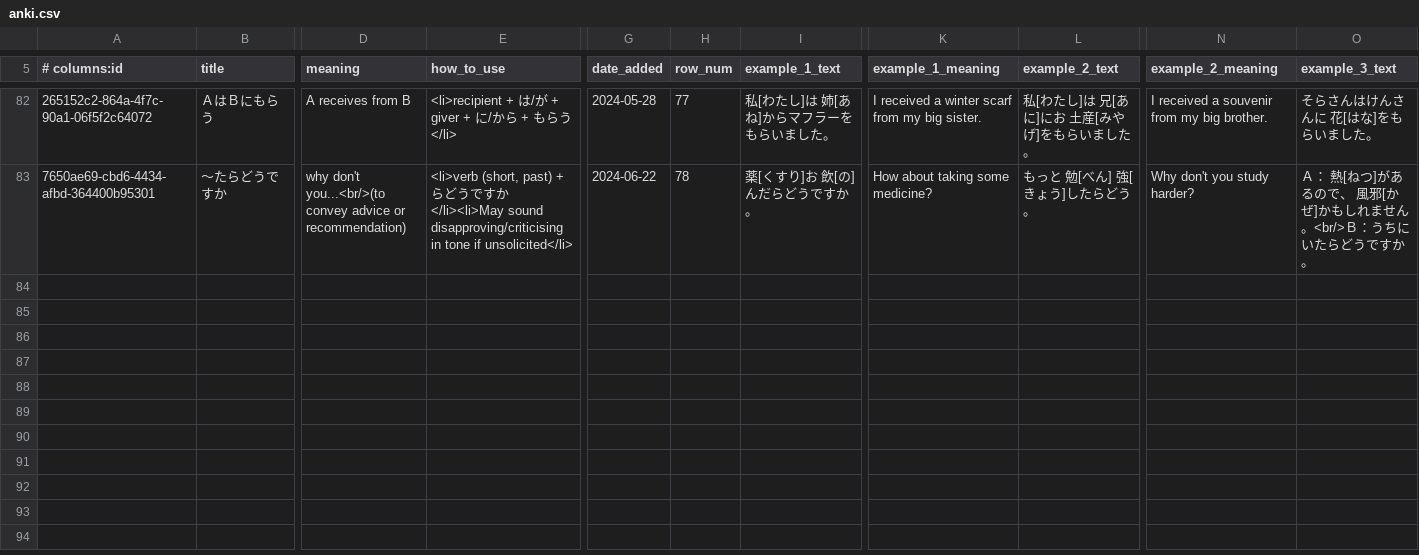
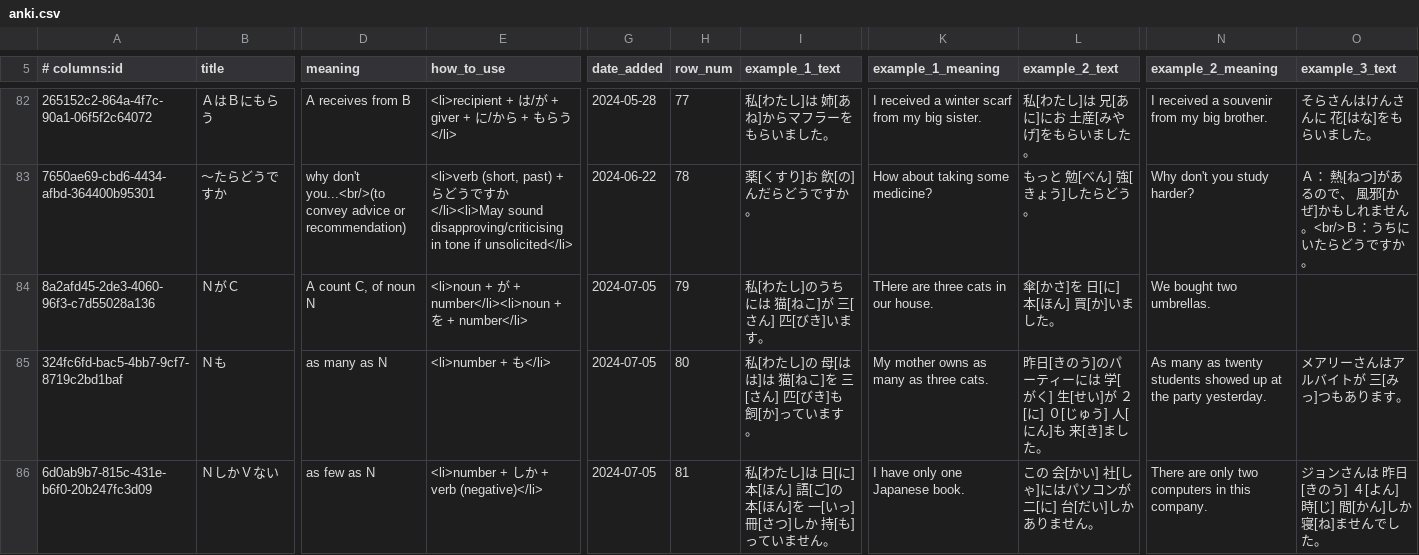
Before and after one commit to paploo/goi, a CSV file: files/grammar/anki.csv, drawn as a sheet; only a part is shown, gaps mark what is left out; rows hold the shown columns only; the diff names each change by its address in the sheet, - before the commit and + after, or states it on an @@ line.

```diff
--- a/files/grammar/anki.csv
+++ b/files/grammar/anki.csv
+row 84: 8a2afd45-2de3-4060-96f3-c7d55028a136 | ＮがＣ | A count C, of noun N | <li>noun + が + number</li><li>noun + を + number</li> | 2024-07-05 | 79 | 私[わたし]のうちには 猫[ねこ]が 三[さん] 匹[びき]います。 | THere are three cats in our house. | 傘[かさ]を 日[に] 本[ほん] 買[か]いました。 | We bought two umbrellas.
+row 85: 324fc6fd-bac5-4bb7-9cf7-8719c2bd1baf | Ｎも | as many as N | <li>number + も</li> | 2024-07-05 | 80 | 私[わたし]の 母[はは]は 猫[ねこ]を 三[さん] 匹[びき]も 飼[か]っています。 | My mother owns as many as three cats. | 昨日[きのう]のパーティーには 学[がく] 生[せい]が ２[に] ０[じゅう] 人[にん]も 来[き]ました。 | As many as twenty students showed up at the party yesterday. | メアリーさんはアルバイトが 三[みっ]つもあります。
+row 86: 6d0ab9b7-815c-431e-b6f0-20b247fc3d09 | ＮしかＶない | as few as N | <li>number + しか + verb (negative)</li> | 2024-07-05 | 81 | 私[わたし]は 日[に] 本[ほん] 語[ご]の 本[ほん]を 一[いっ] 冊[さつ]しか 持[も]っていません。 | I have only one Japanese book. | この 会[かい] 社[しゃ]にはパソコンが 二[に] 台[だい]しかありません。 | There are only two computers in this company. | ジョンさんは 昨日[きのう] ４[よん] 時[じ] 間[かん]しか 寝[ね]ませんでした。
```
Also changed, not shown: 2 other files.
